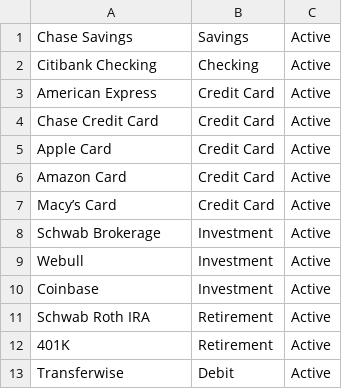
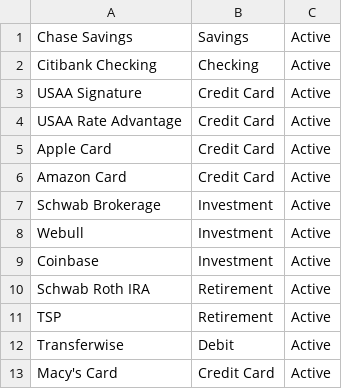
Before and after one commit to wenbinwu85/personal-finance-tracker, a CSV file: data/accounts.csv, drawn as a sheet.

```diff
--- a/data/accounts.csv
+++ b/data/accounts.csv
@@ -2,7 +2,6 @@ Chase Savings,Savings,Active
 Citibank Checking,Checking,Active
-American Express,Credit Card,Active
-Chase Credit Card,Credit Card,Active
+USAA Signature,Credit Card,Active
+USAA Rate Advantage,Credit Card,Active
 Apple Card,Credit Card,Active
 Amazon Card,Credit Card,Active
-Macy’s Card,Credit Card,Active
 Schwab Brokerage,Investment,Active
@@ -11,3 +10,4 @@ Coinbase,Investment,Active
 Schwab Roth IRA,Retirement,Active
-401K,Retirement,Active
+TSP,Retirement,Active
 Transferwise,Debit,Active
+Macy's Card,Credit Card,Active
```
Also changed, not shown: data/assets_debts.csv, data/budget.csv, 3 other files.
